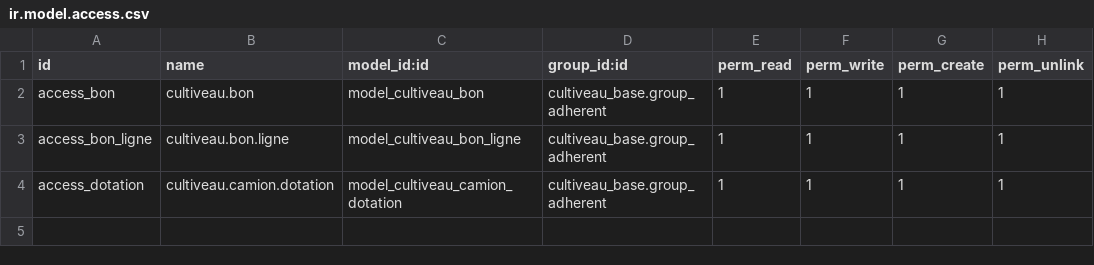
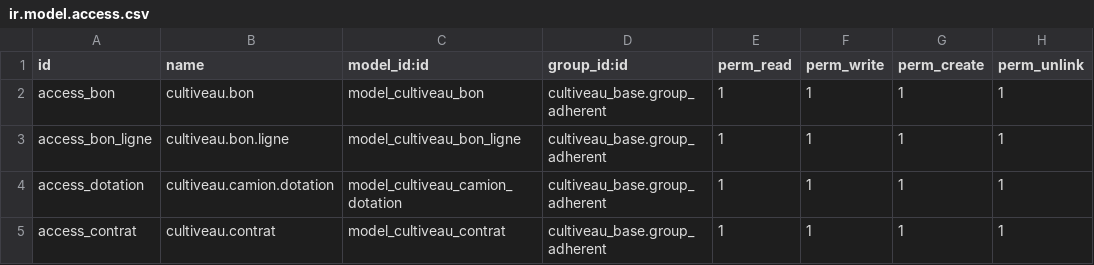
Before and after one commit to Benjaminfoulquier-wq/cultiveau-erp, a CSV file: addons/cultiveau_terrain/security/ir.model.access.csv, drawn as a sheet; the diff names each change by its address in the sheet, - before the commit and + after, or states it on an @@ line.

```diff
--- a/addons/cultiveau_terrain/security/ir.model.access.csv
+++ b/addons/cultiveau_terrain/security/ir.model.access.csv
+row 5: access_contrat | cultiveau.contrat | model_cultiveau_contrat | cultiveau_base.group_adherent | 1 | 1 | 1 | 1
```
Also changed, not shown: 11 other files.
